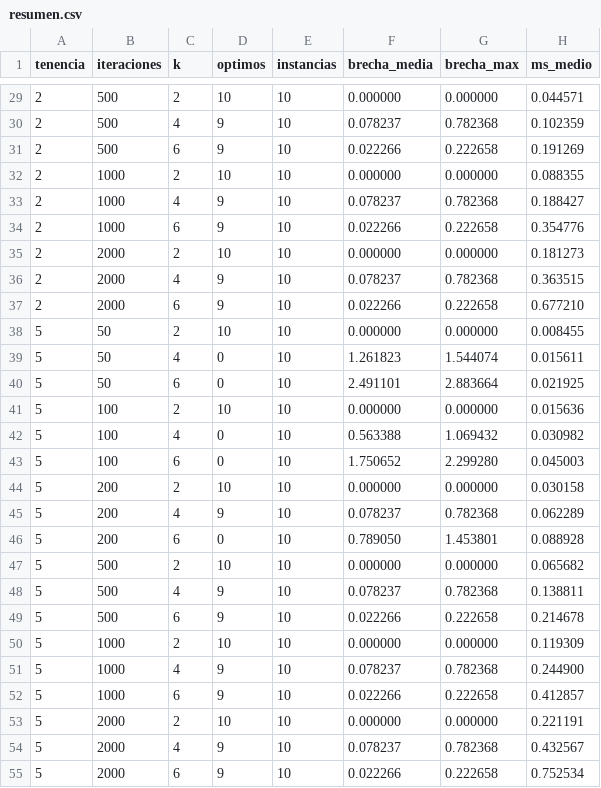
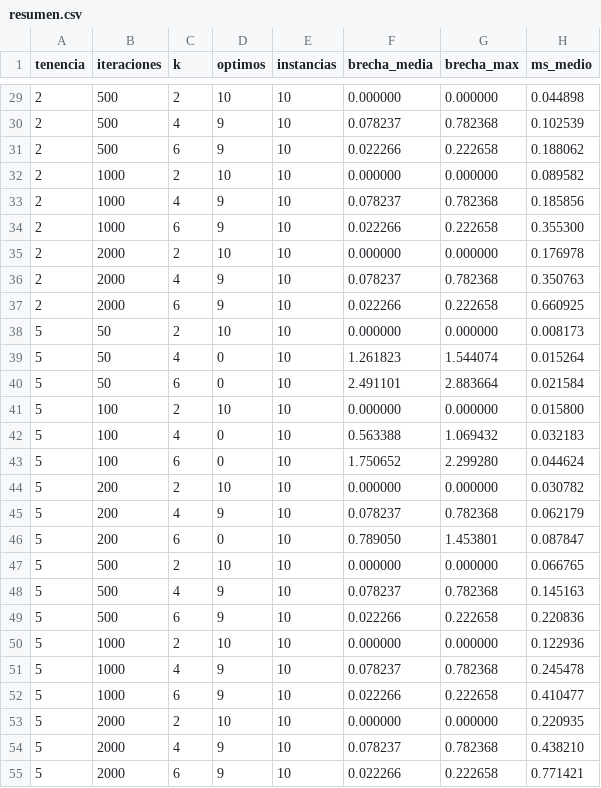
Before and after one commit to madmti/Proyecto-IA-2026, a CSV file: tex/2-implementacion/datos/resumen.csv, drawn as a sheet; only a part is shown, gaps mark what is left out; the diff covers the shown part only.

```diff
--- a/tex/2-implementacion/datos/resumen.csv
+++ b/tex/2-implementacion/datos/resumen.csv
@@ -29,27 +29,27 @@ tenencia,iteraciones,k,optimos,instancias,brecha_media,brecha_max,ms_medio
-2,500,2,10,10,0.000000,0.000000,0.044571
-2,500,4,9,10,0.078237,0.782368,0.102359
-2,500,6,9,10,0.022266,0.222658,0.191269
-2,1000,2,10,10,0.000000,0.000000,0.088355
-2,1000,4,9,10,0.078237,0.782368,0.188427
-2,1000,6,9,10,0.022266,0.222658,0.354776
-2,2000,2,10,10,0.000000,0.000000,0.181273
-2,2000,4,9,10,0.078237,0.782368,0.363515
-2,2000,6,9,10,0.022266,0.222658,0.677210
-5,50,2,10,10,0.000000,0.000000,0.008455
-5,50,4,0,10,1.261823,1.544074,0.015611
-5,50,6,0,10,2.491101,2.883664,0.021925
-5,100,2,10,10,0.000000,0.000000,0.015636
-5,100,4,0,10,0.563388,1.069432,0.030982
-5,100,6,0,10,1.750652,2.299280,0.045003
-5,200,2,10,10,0.000000,0.000000,0.030158
-5,200,4,9,10,0.078237,0.782368,0.062289
-5,200,6,0,10,0.789050,1.453801,0.088928
-5,500,2,10,10,0.000000,0.000000,0.065682
-5,500,4,9,10,0.078237,0.782368,0.138811
-5,500,6,9,10,0.022266,0.222658,0.214678
-5,1000,2,10,10,0.000000,0.000000,0.119309
-5,1000,4,9,10,0.078237,0.782368,0.244900
-5,1000,6,9,10,0.022266,0.222658,0.412857
-5,2000,2,10,10,0.000000,0.000000,0.221191
-5,2000,4,9,10,0.078237,0.782368,0.432567
-5,2000,6,9,10,0.022266,0.222658,0.752534
+2,500,2,10,10,0.000000,0.000000,0.044898
+2,500,4,9,10,0.078237,0.782368,0.102539
+2,500,6,9,10,0.022266,0.222658,0.188062
+2,1000,2,10,10,0.000000,0.000000,0.089582
+2,1000,4,9,10,0.078237,0.782368,0.185856
+2,1000,6,9,10,0.022266,0.222658,0.355300
+2,2000,2,10,10,0.000000,0.000000,0.176978
+2,2000,4,9,10,0.078237,0.782368,0.350763
+2,2000,6,9,10,0.022266,0.222658,0.660925
+5,50,2,10,10,0.000000,0.000000,0.008173
+5,50,4,0,10,1.261823,1.544074,0.015264
+5,50,6,0,10,2.491101,2.883664,0.021584
+5,100,2,10,10,0.000000,0.000000,0.015800
+5,100,4,0,10,0.563388,1.069432,0.032183
+5,100,6,0,10,1.750652,2.299280,0.044624
+5,200,2,10,10,0.000000,0.000000,0.030782
+5,200,4,9,10,0.078237,0.782368,0.062179
+5,200,6,0,10,0.789050,1.453801,0.087847
+5,500,2,10,10,0.000000,0.000000,0.066765
+5,500,4,9,10,0.078237,0.782368,0.145163
+5,500,6,9,10,0.022266,0.222658,0.220836
+5,1000,2,10,10,0.000000,0.000000,0.122936
+5,1000,4,9,10,0.078237,0.782368,0.245478
+5,1000,6,9,10,0.022266,0.222658,0.410477
+5,2000,2,10,10,0.000000,0.000000,0.220935
+5,2000,4,9,10,0.078237,0.782368,0.438210
+5,2000,6,9,10,0.022266,0.222658,0.771421
```
Also changed, not shown: 117 edited cells elsewhere in this file, tex/2-implementacion/datos/base.csv, 3 other files.
